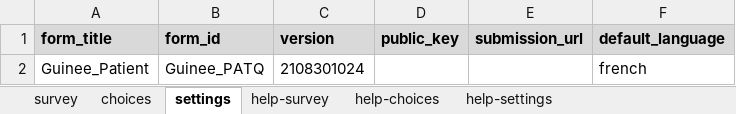
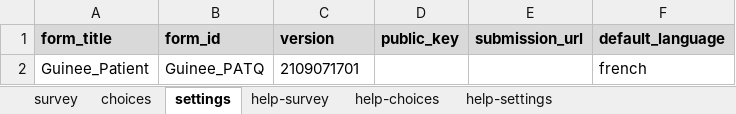
Before and after one commit to deansayre/hfs_data_collection, an Excel workbook: exitinterview.xlsx, sheet settings, drawn as a sheet; values as stored, in another font and other column widths than the file's, no borders; the diff names each change by its address in the sheet, - before the commit and + after, or states it on an @@ line.

```diff
--- a/exitinterview.xlsx (sheet settings)
+++ b/exitinterview.xlsx (sheet settings)
-C2 (version): 2108301024
+C2 (version): 2109071701
```
Also changed, not shown: sheet survey, sheet choices.
